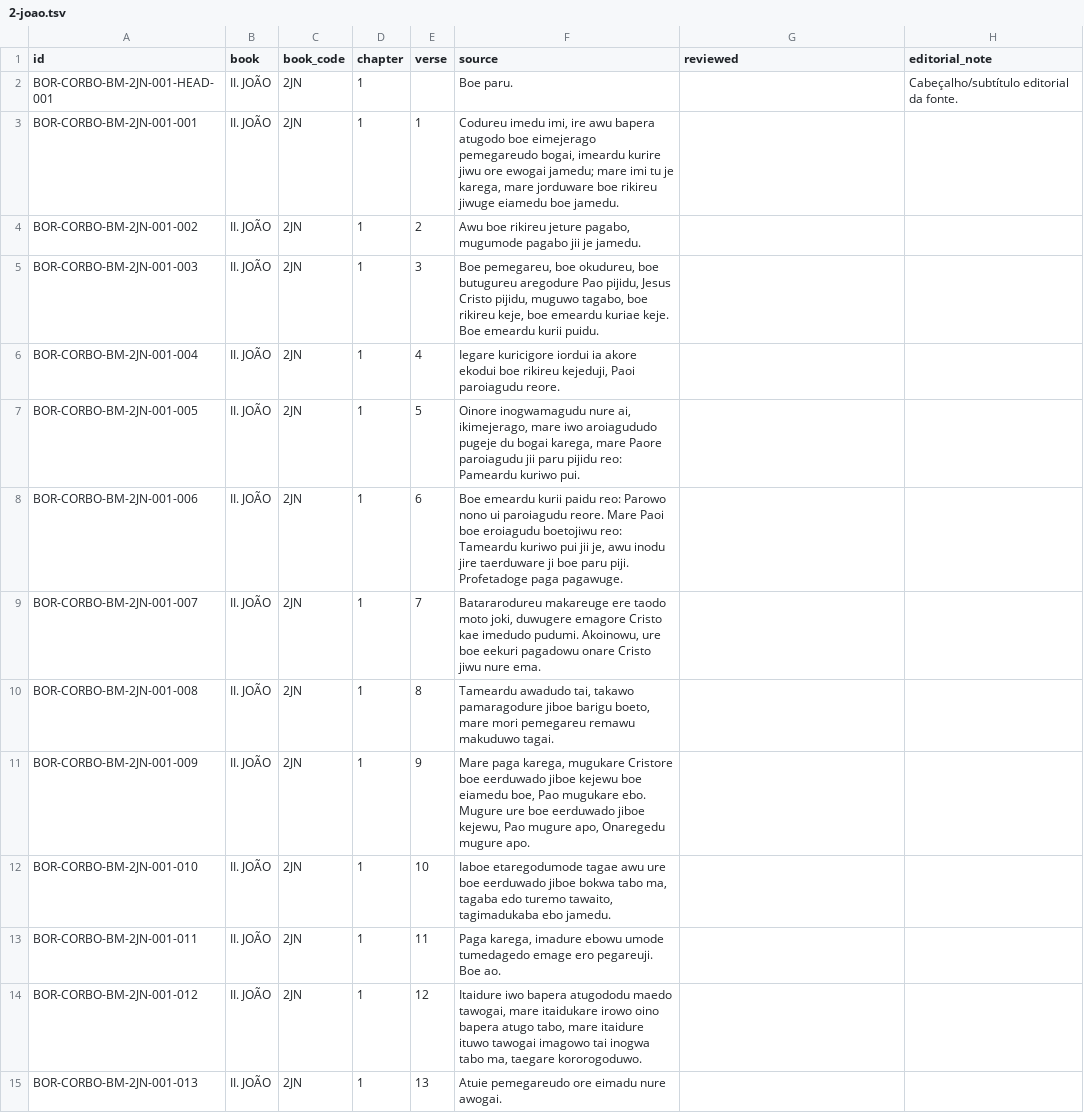
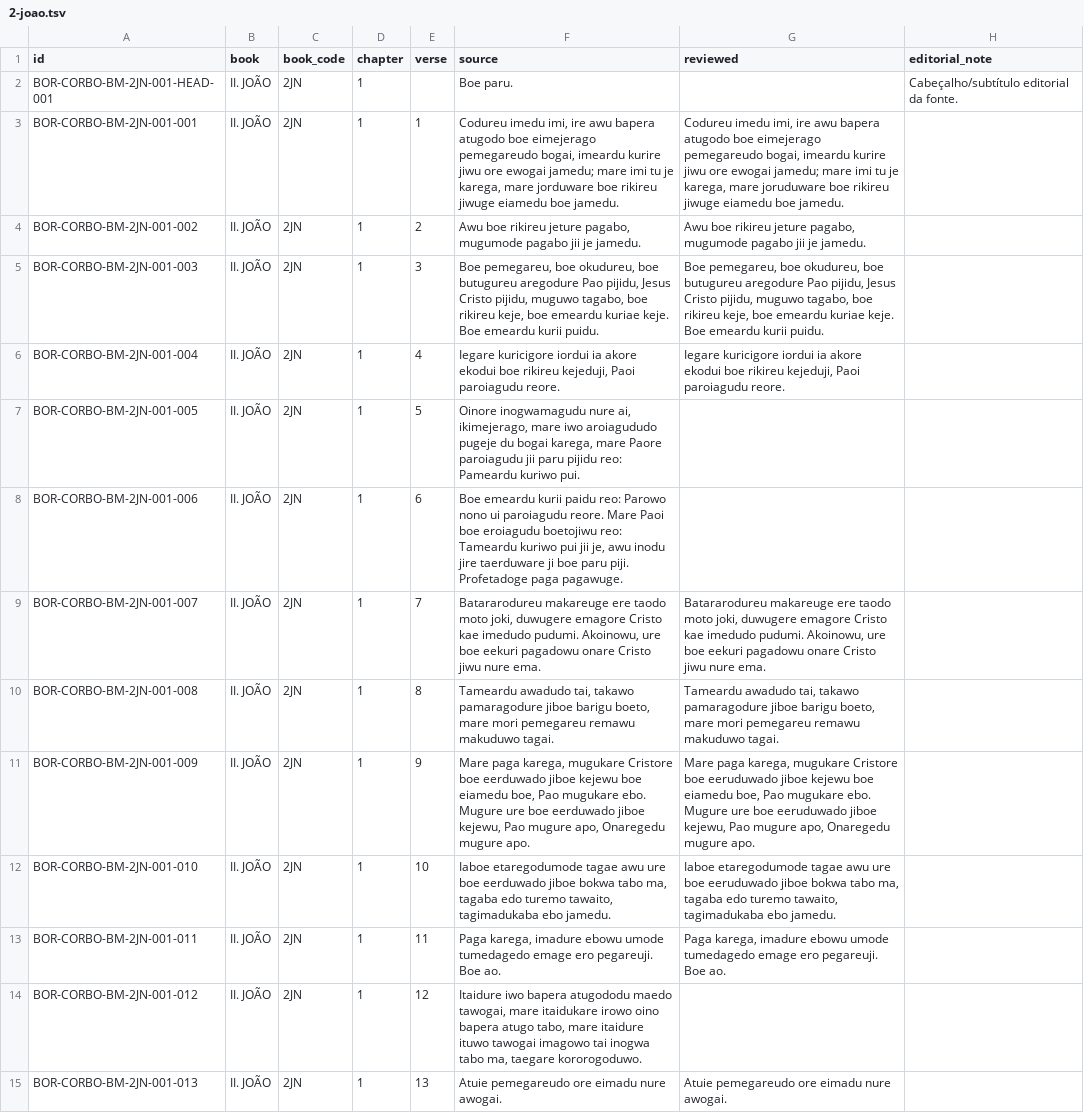
Before and after one commit to LanguageStructure/Bororo-Corpus, a TSV file: CorBo_vNext/texts/bakaru-maiwu/2-joao/2-joao.tsv, drawn as a sheet.

```diff
--- a/CorBo_vNext/texts/bakaru-maiwu/2-joao/2-joao.tsv
+++ b/CorBo_vNext/texts/bakaru-maiwu/2-joao/2-joao.tsv
@@ -2,7 +2,8 @@ id	book	book_code	chapter	verse	source	reviewed	editorial_note
 BOR-CORBO-BM-2JN-001-HEAD-001	II. JOÃO	2JN	1		Boe paru.		Cabeçalho/subtítulo editorial da fonte.
-BOR-CORBO-BM-2JN-001-001	II. JOÃO	2JN	1	1	Codureu imedu imi, ire awu bapera atugodo boe eimejerago pemegareudo bogai, imeardu kurire jiwu ore ewogai jamedu; mare imi tu je karega, mare jorduware boe rikireu jiwuge eiamedu boe jamedu.		
-BOR-CORBO-BM-2JN-001-002	II. JOÃO	2JN	1	2	Awu boe rikireu jeture pagabo, mugumode pagabo jii je jamedu.		
-BOR-CORBO-BM-2JN-001-003	II. JOÃO	2JN	1	3	"Boe pemegareu, boe okudureu, boe butugureu aregodure Pao pijidu, Jesus Cristo pijidu, muguwo tagabo, boe rikireu keje, boe emeardu kuriae keje.
-Boe emeardu kurii puidu."		
-BOR-CORBO-BM-2JN-001-004	II. JOÃO	2JN	1	4	Iegare kuricigore iordui ia akore ekodui boe rikireu kejeduji, Paoi paroiagudu reore.		
+BOR-CORBO-BM-2JN-001-001	II. JOÃO	2JN	1	1	Codureu imedu imi, ire awu bapera atugodo boe eimejerago pemegareudo bogai, imeardu kurire jiwu ore ewogai jamedu; mare imi tu je karega, mare jorduware boe rikireu jiwuge eiamedu boe jamedu.	Codureu imedu imi, ire awu bapera atugodo boe eimejerago pemegareudo bogai, imeardu kurire jiwu ore ewogai jamedu; mare imi tu je karega, mare joruduware boe rikireu jiwuge eiamedu boe jamedu.	
+BOR-CORBO-BM-2JN-001-002	II. JOÃO	2JN	1	2	Awu boe rikireu jeture pagabo, mugumode pagabo jii je jamedu.	Awu boe rikireu jeture pagabo, mugumode pagabo jii je jamedu.	
+BOR-CORBO-BM-2JN-001-003	II. JOÃO	2JN	1	3	"Boe pemegareu, boe okudureu, boe butugureu aregodure Pao pijidu, Jesus Cristo pijidu, muguwo tagabo, boe rikireu keje, boe emeardu kuriae keje.
+Boe emeardu kurii puidu."	"Boe pemegareu, boe okudureu, boe butugureu aregodure Pao pijidu, Jesus Cristo pijidu, muguwo tagabo, boe rikireu keje, boe emeardu kuriae keje.
+Boe emeardu kurii puidu."	
+BOR-CORBO-BM-2JN-001-004	II. JOÃO	2JN	1	4	Iegare kuricigore iordui ia akore ekodui boe rikireu kejeduji, Paoi paroiagudu reore.	Iegare kuricigore iordui ia akore ekodui boe rikireu kejeduji, Paoi paroiagudu reore.	
 BOR-CORBO-BM-2JN-001-005	II. JOÃO	2JN	1	5	Oinore inogwamagudu nure ai, ikimejerago, mare iwo aroiagududo pugeje du bogai karega, mare Paore paroiagudu jii paru pijidu reo: Pameardu kuriwo pui.		
@@ -10,9 +11,10 @@ BOR-CORBO-BM-2JN-001-006	II. JOÃO	2JN	1	6	"Boe emeardu kurii paidu reo: Parowo
 Profetadoge paga pagawuge."		
-BOR-CORBO-BM-2JN-001-007	II. JOÃO	2JN	1	7	Batararodureu makareuge ere taodo moto joki, duwugere emagore Cristo kae imedudo pudumi. Akoinowu, ure boe eekuri pagadowu onare Cristo jiwu nure ema.		
-BOR-CORBO-BM-2JN-001-008	II. JOÃO	2JN	1	8	Tameardu awadudo tai, takawo pamaragodure jiboe barigu boeto, mare mori pemegareu remawu makuduwo tagai.		
-BOR-CORBO-BM-2JN-001-009	II. JOÃO	2JN	1	9	Mare paga karega, mugukare Cristore boe eerduwado jiboe kejewu boe eiamedu boe, Pao mugukare ebo. Mugure ure boe eerduwado jiboe kejewu, Pao mugure apo, Onaregedu mugure apo.		
-BOR-CORBO-BM-2JN-001-010	II. JOÃO	2JN	1	10	Iaboe etaregodumode tagae awu ure boe eerduwado jiboe bokwa tabo ma, tagaba edo turemo tawaito, tagimadukaba ebo jamedu.		
-BOR-CORBO-BM-2JN-001-011	II. JOÃO	2JN	1	11	"Paga karega, imadure ebowu umode tumedagedo emage ero pegareuji.
-Boe ao."		
+BOR-CORBO-BM-2JN-001-007	II. JOÃO	2JN	1	7	Batararodureu makareuge ere taodo moto joki, duwugere emagore Cristo kae imedudo pudumi. Akoinowu, ure boe eekuri pagadowu onare Cristo jiwu nure ema.	Batararodureu makareuge ere taodo moto joki, duwugere emagore Cristo kae imedudo pudumi. Akoinowu, ure boe eekuri pagadowu onare Cristo jiwu nure ema.	
+BOR-CORBO-BM-2JN-001-008	II. JOÃO	2JN	1	8	Tameardu awadudo tai, takawo pamaragodure jiboe barigu boeto, mare mori pemegareu remawu makuduwo tagai.	Tameardu awadudo tai, takawo pamaragodure jiboe barigu boeto, mare mori pemegareu remawu makuduwo tagai.	
+BOR-CORBO-BM-2JN-001-009	II. JOÃO	2JN	1	9	Mare paga karega, mugukare Cristore boe eerduwado jiboe kejewu boe eiamedu boe, Pao mugukare ebo. Mugure ure boe eerduwado jiboe kejewu, Pao mugure apo, Onaregedu mugure apo.	Mare paga karega, mugukare Cristore boe eeruduwado jiboe kejewu boe eiamedu boe, Pao mugukare ebo. Mugure ure boe eeruduwado jiboe kejewu, Pao mugure apo, Onaregedu mugure apo.	
+BOR-CORBO-BM-2JN-001-010	II. JOÃO	2JN	1	10	Iaboe etaregodumode tagae awu ure boe eerduwado jiboe bokwa tabo ma, tagaba edo turemo tawaito, tagimadukaba ebo jamedu.	Iaboe etaregodumode tagae awu ure boe eeruduwado jiboe bokwa tabo ma, tagaba edo turemo tawaito, tagimadukaba ebo jamedu.	
+BOR-CORBO-BM-2JN-001-011	II. JOÃO	2JN	1	11	"Paga karega, imadure ebowu umode tumedagedo emage ero pegareuji.
+Boe ao."	"Paga karega, imadure ebowu umode tumedagedo emage ero pegareuji.
+Boe ao."	
 BOR-CORBO-BM-2JN-001-012	II. JOÃO	2JN	1	12	Itaidure iwo bapera atugododu maedo tawogai, mare itaidukare irowo oino bapera atugo tabo, mare itaidure ituwo tawogai imagowo tai inogwa tabo ma, taegare kororogoduwo.		
-BOR-CORBO-BM-2JN-001-013	II. JOÃO	2JN	1	13	Atuie pemegareudo ore eimadu nure awogai.		
+BOR-CORBO-BM-2JN-001-013	II. JOÃO	2JN	1	13	Atuie pemegareudo ore eimadu nure awogai.	Atuie pemegareudo ore eimadu nure awogai.	
```
Also changed, not shown: CorBo_vNext/texts/bakaru-maiwu/1-tessalonicenses/1-tessalonicenses.tsv, CorBo_vNext/texts/bakaru-maiwu/2-tessalonicenses/2-tessalonicenses.tsv, 33 other files.
